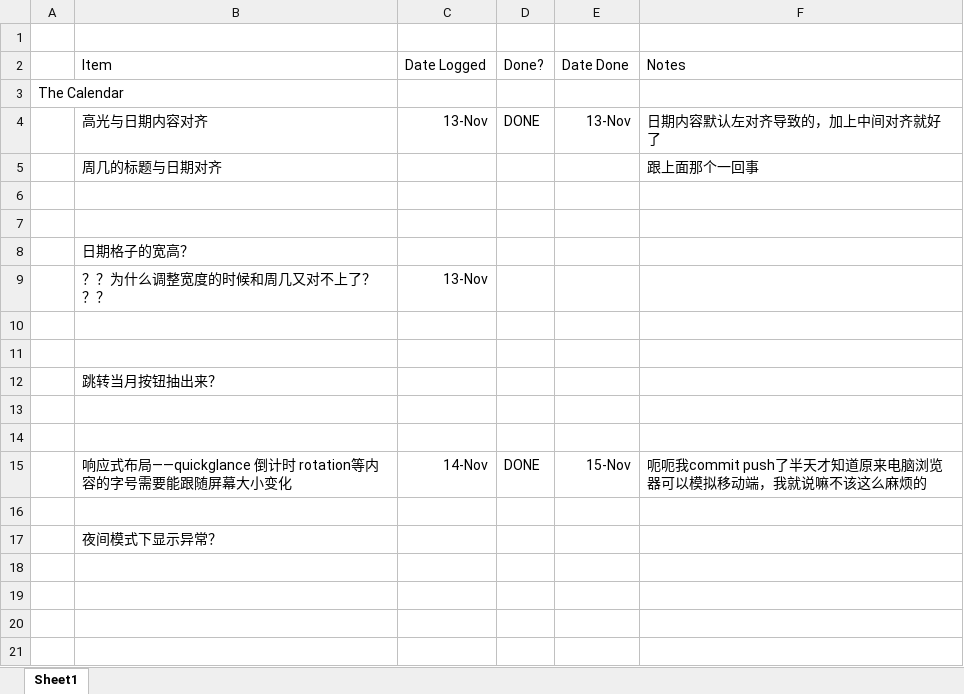
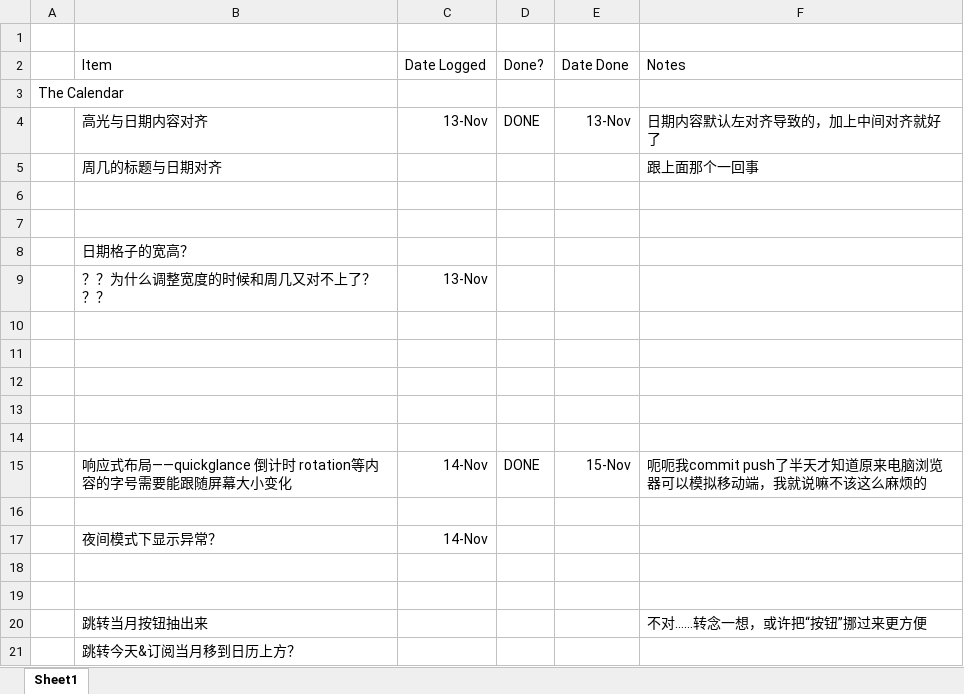
Before and after one commit to dailyfrontline/FFXIV-Daily-Frontline, an Excel workbook: TODO.xlsx, sheet Sheet1, drawn as a sheet; values as stored, in another font and other column widths than the file's, no borders; addresses are those after the commit; the diff names each change by its address in the sheet, - before the commit and + after, or states it on an @@ line.

```diff
--- a/TODO.xlsx (sheet Sheet1)
+++ b/TODO.xlsx (sheet Sheet1)
-B12 (Item): 跳转当月按钮抽出来？
+B12 (Item): (empty)
+row 17:  | 夜间模式下显示异常？ | 14-Nov
+row 18: (empty)
+row 19: (empty)
+row 20:  | 跳转当月按钮抽出来 |  |  |  | 不对……转念一想，或许把“按钮”挪过来更方便
-B21 (Item): 夜间模式下显示异常？
+B21 (Item): 跳转今天&订阅当月移到日历上方？
```
Also changed, not shown: 4 other files.
